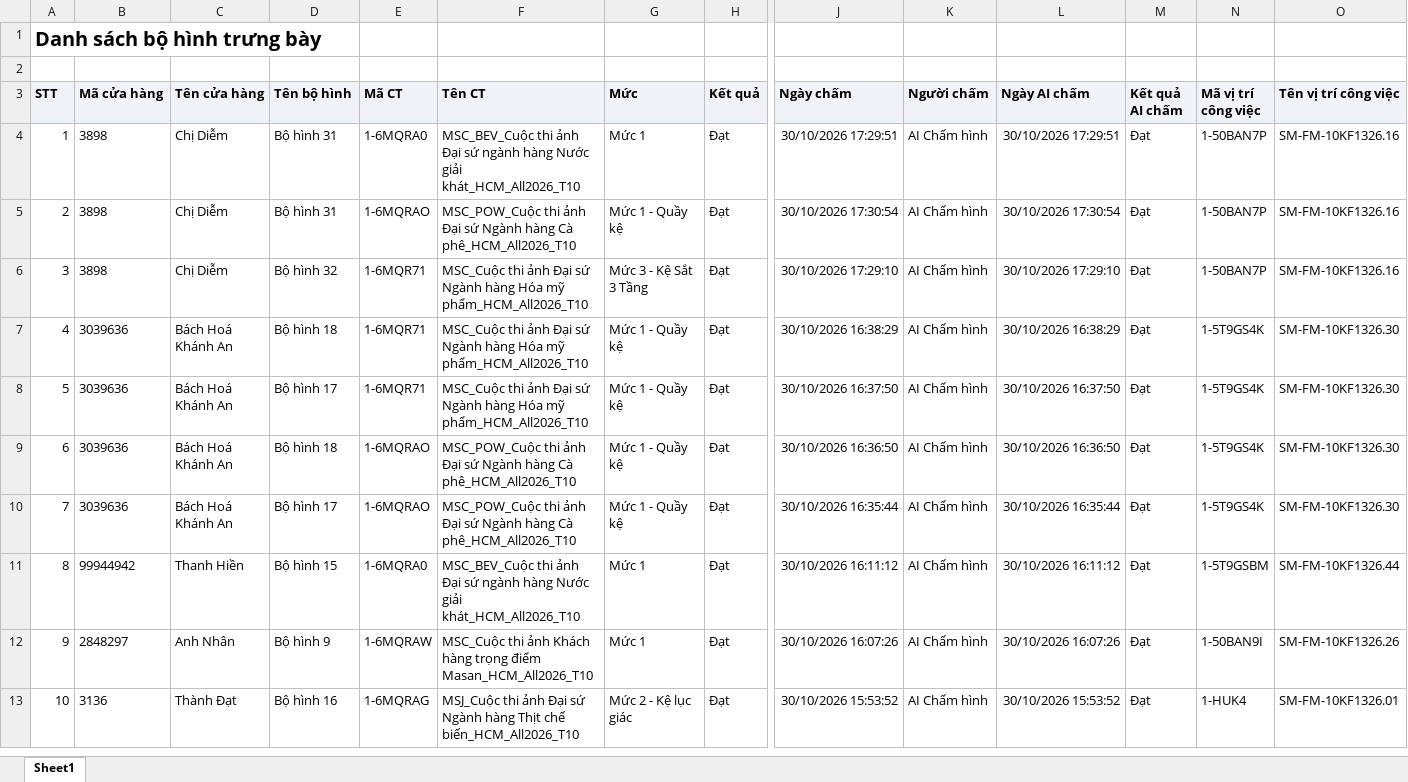
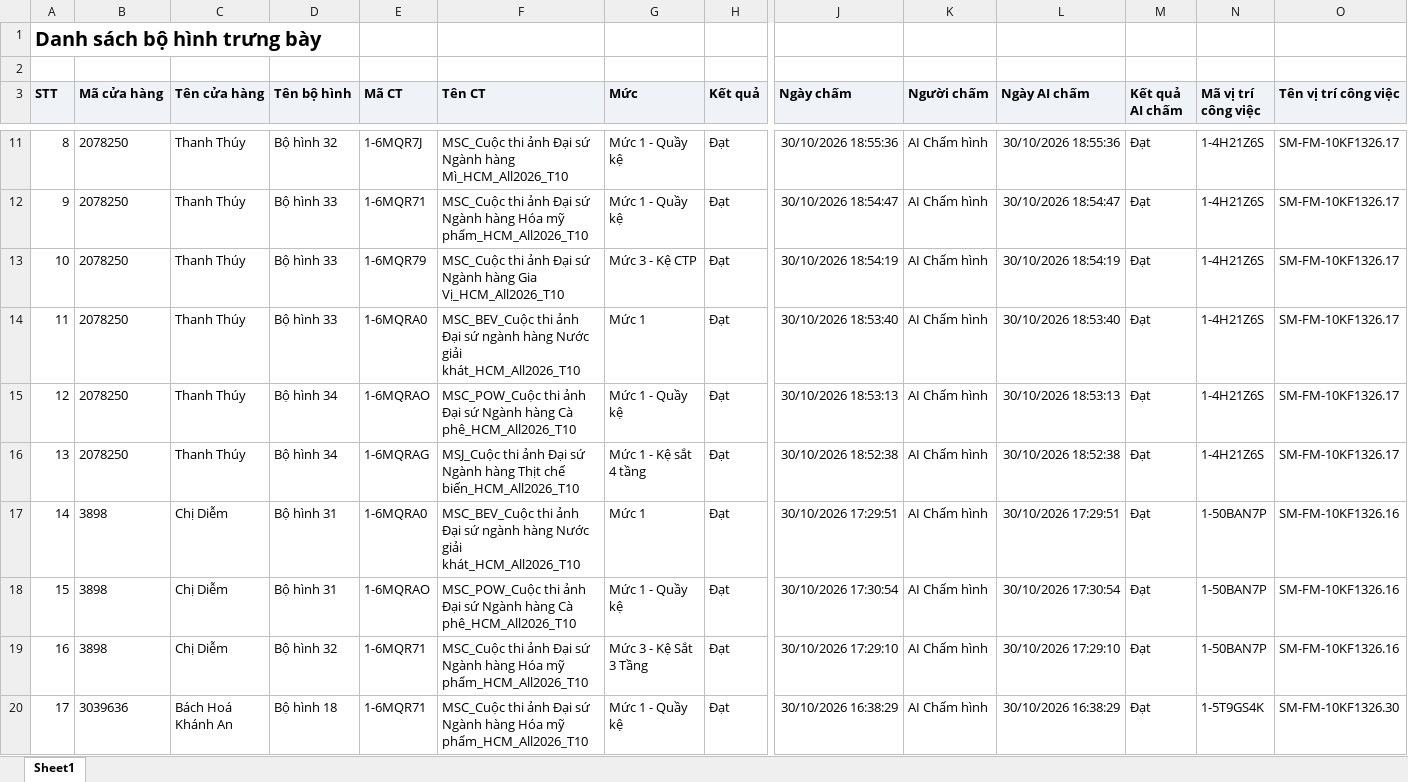
Before and after one commit to Tantt2026/Vyntt_Dashboard, an Excel workbook: data/Thang10/DanhSachXetBoHinhTrungBay.xlsx, sheet Sheet1, drawn as a sheet; only a part is shown, gaps mark what is left out; the shorter side is filled out with more unchanged rows; values as stored, in another font and other column widths than the file's, no borders; addresses are those after the commit; rows hold the shown columns only; the diff covers the shown part only; the diff names each change by its address in the sheet, - before the commit and + after, or states it on an @@ line.

```diff
--- a/data/Thang10/DanhSachXetBoHinhTrungBay.xlsx (sheet Sheet1)
+++ b/data/Thang10/DanhSachXetBoHinhTrungBay.xlsx (sheet Sheet1)
+row 11: 8 | 2078250 | Thanh Thúy | Bộ hình 32 | 1-6MQR7J | MSC_Cuộc thi ảnh Đại sứ Ngành hàng Mì_HCM_All2026_T10 | Mức 1 - Quầy kệ | Đạt | 30/10/2026 18:55:36 | AI Chấm hình | 30/10/2026 18:55:36 | Đạt | 1-4H21Z6S | SM-FM-10KF1326.17
+row 12: 9 | 2078250 | Thanh Thúy | Bộ hình 33 | 1-6MQR71 | MSC_Cuộc thi ảnh Đại sứ Ngành hàng Hóa mỹ phẩm_HCM_All2026_T10 | Mức 1 - Quầy kệ | Đạt | 30/10/2026 18:54:47 | AI Chấm hình | 30/10/2026 18:54:47 | Đạt | 1-4H21Z6S | SM-FM-10KF1326.17
+row 13: 10 | 2078250 | Thanh Thúy | Bộ hình 33 | 1-6MQR79 | MSC_Cuộc thi ảnh Đại sứ Ngành hàng Gia Vị_HCM_All2026_T10 | Mức 3 - Kệ CTP | Đạt | 30/10/2026 18:54:19 | AI Chấm hình | 30/10/2026 18:54:19 | Đạt | 1-4H21Z6S | SM-FM-10KF1326.17
+row 14: 11 | 2078250 | Thanh Thúy | Bộ hình 33 | 1-6MQRA0 | MSC_BEV_Cuộc thi ảnh Đại sứ ngành hàng Nước giải khát_HCM_All2026_T10 | Mức 1 | Đạt | 30/10/2026 18:53:40 | AI Chấm hình | 30/10/2026 18:53:40 | Đạt | 1-4H21Z6S | SM-FM-10KF1326.17
+row 15: 12 | 2078250 | Thanh Thúy | Bộ hình 34 | 1-6MQRAO | MSC_POW_Cuộc thi ảnh Đại sứ Ngành hàng Cà phê_HCM_All2026_T10 | Mức 1 - Quầy kệ | Đạt | 30/10/2026 18:53:13 | AI Chấm hình | 30/10/2026 18:53:13 | Đạt | 1-4H21Z6S | SM-FM-10KF1326.17
+row 16: 13 | 2078250 | Thanh Thúy | Bộ hình 34 | 1-6MQRAG | MSJ_Cuộc thi ảnh Đại sứ Ngành hàng Thịt chế biến_HCM_All2026_T10 | Mức 1 - Kệ sắt 4 tầng | Đạt | 30/10/2026 18:52:38 | AI Chấm hình | 30/10/2026 18:52:38 | Đạt | 1-4H21Z6S | SM-FM-10KF1326.17
@@ column A (STT) renumbered from row 17 down @@
```
Also changed, not shown: 7 added rows elsewhere in this sheet, data/Thang10/DANH_SACH_KET_QUA_CUA_HANG_THAM_GIA_CHUONG_TRINH.xlsx, data/Thang10/DanhSachLichViengTham.xlsx, 2 other files.
